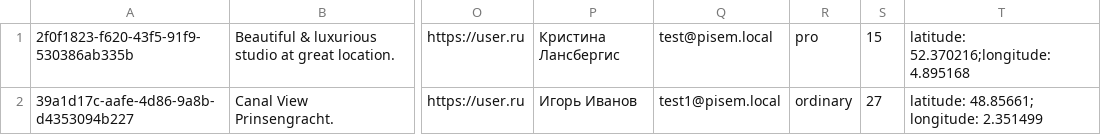
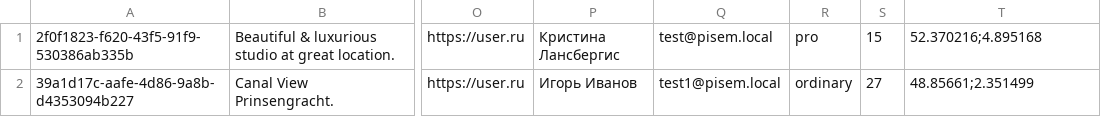
Before and after one commit to htmlacademy-nodejs-api/2270551-six-cities-5, a TSV file: mocks/mock-offers.tsv, drawn as a sheet; only a part is shown, gaps mark what is left out; the diff names each change by its address in the sheet, - before the commit and + after, or states it on an @@ line.

Commit message:
правка координат

```diff
--- a/mocks/mock-offers.tsv
+++ b/mocks/mock-offers.tsv
-T1: latitude: 52.370216;longitude: 4.895168
+T1: 52.370216;4.895168
-T2: latitude: 48.85661; longitude: 2.351499
+T2: 48.85661;2.351499
```
